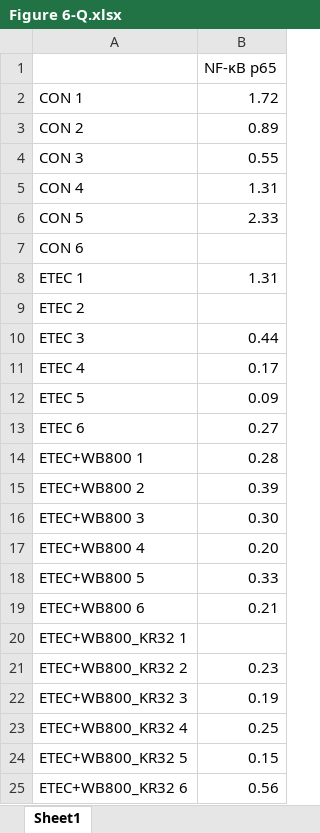
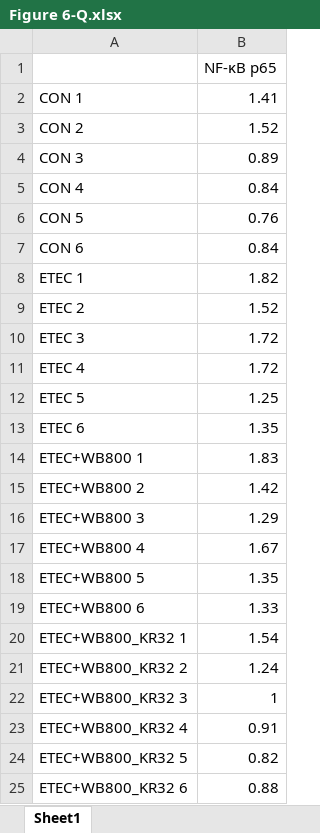
Before and after one commit to Juanita223/iMetaOmics7798648, an Excel workbook: Figure 6/Figure 6-Q.xlsx, sheet Sheet1, drawn as a sheet; values as stored, in another font and other column widths than the file's, no borders; the diff names each change by its address in the sheet, - before the commit and + after, or states it on an @@ line.

```diff
--- a/Figure 6/Figure 6-Q.xlsx (sheet Sheet1)
+++ b/Figure 6/Figure 6-Q.xlsx (sheet Sheet1)
-B2: 1.72
+B2: 1.41
-B3: 0.89
+B3: 1.52
-B4: 0.55
+B4: 0.89
-B5: 1.31
+B5: 0.84
-B6: 2.33
+B6: 0.76
-B7: (empty)
+B7: 0.84
-B8: 1.31
+B8: 1.82
-B9: (empty)
+B9: 1.52
-B10: 0.44
+B10: 1.72
-B11: 0.17
+B11: 1.72
-B12: 0.09
+B12: 1.25
-B13: 0.27
+B13: 1.35
-B14: 0.28
+B14: 1.83
-B15: 0.39
+B15: 1.42
-B16: 0.30
+B16: 1.29
-B17: 0.20
+B17: 1.67
-B18: 0.33
+B18: 1.35
-B19: 0.21
+B19: 1.33
-B20: (empty)
+B20: 1.54
-B21: 0.23
+B21: 1.24
-B22: 0.19
+B22: 1
-B23: 0.25
+B23: 0.91
-B24: 0.15
+B24: 0.82
-B25: 0.56
+B25: 0.88
```
Also changed, not shown: Figure 6/Figure 6-E.xlsx, Figure 6/Figure 6-N.xlsx, 44 other files.
